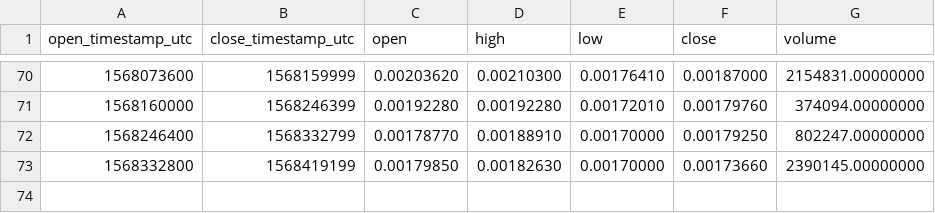
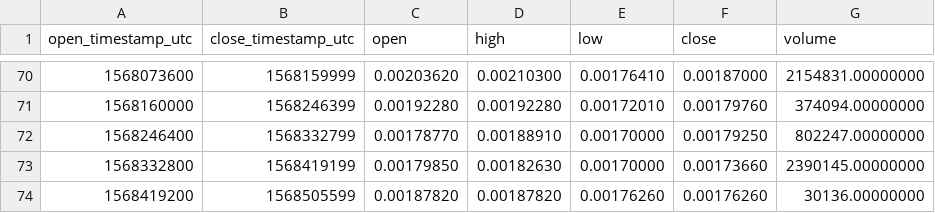
Before and after one commit to cryptobigbro/binance-ERDUSDC, a CSV file: binance-ERDUSDC-1d.csv, drawn as a sheet; only a part is shown, gaps mark what is left out.

```diff
--- a/binance-ERDUSDC-1d.csv
+++ b/binance-ERDUSDC-1d.csv
@@ -73 +73,2 @@ open_timestamp_utc,close_timestamp_utc,open,high,low,close,volume
 1568332800,1568419199,0.00179850,0.00182630,0.00170000,0.00173660,2390145.00000000
+1568419200,1568505599,0.00187820,0.00187820,0.00176260,0.00176260,30136.00000000
```
Also changed, not shown: binance-ERDUSDC-1h.csv.
